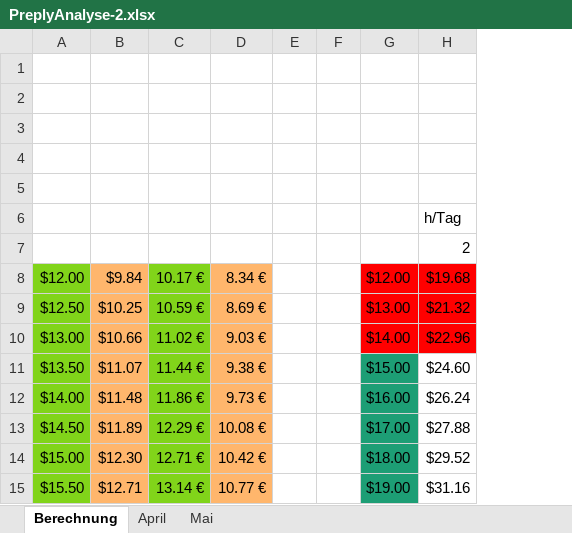
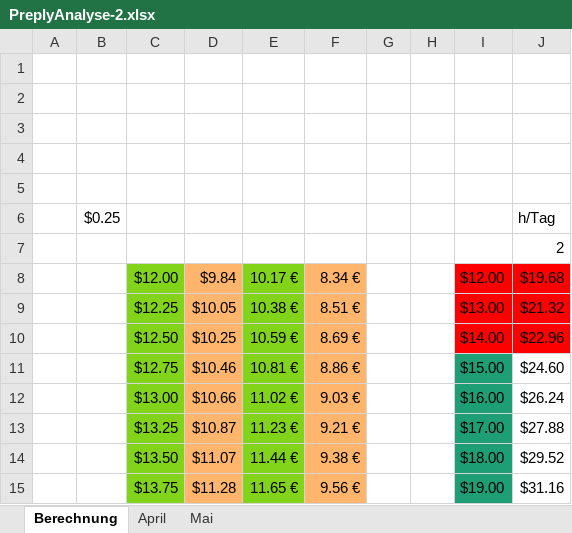
Before and after one commit to einsundnull/AA_Deutsch, an Excel workbook: MyPreply/PreplyAnalyse-2.xlsx, sheet Berechnung, drawn as a sheet; only a part is shown; values as stored, in another font and other column widths than the file's, no borders; addresses are those after the commit; the diff covers the shown part only; the diff names each change by its address in the sheet, - before the commit and + after, or states it on an @@ line.

```diff
--- a/MyPreply/PreplyAnalyse-2.xlsx (sheet Berechnung)
+++ b/MyPreply/PreplyAnalyse-2.xlsx (sheet Berechnung)
+column A, empty
+column B, row 6: $0.25
-C9: $12.50
+C9: $12.25
-D9: $10.25
+D9: $10.05
-E9: 10.59 €
+E9: 10.38 €
-F9: 8.69 €
+F9: 8.51 €
-C10: $13.00
+C10: $12.50
-D10: $10.66
+D10: $10.25
-E10: 11.02 €
+E10: 10.59 €
-F10: 9.03 €
+F10: 8.69 €
-C11: $13.50
+C11: $12.75
-D11: $11.07
+D11: $10.46
-E11: 11.44 €
+E11: 10.81 €
-F11: 9.38 €
+F11: 8.86 €
-C12: $14.00
+C12: $13.00
-D12: $11.48
+D12: $10.66
-E12: 11.86 €
+E12: 11.02 €
-F12: 9.73 €
+F12: 9.03 €
-C13: $14.50
+C13: $13.25
-D13: $11.89
+D13: $10.87
-E13: 12.29 €
+E13: 11.23 €
-F13: 10.08 €
+F13: 9.21 €
-C14: $15.00
+C14: $13.50
-D14: $12.30
+D14: $11.07
-E14: 12.71 €
+E14: 11.44 €
-F14: 10.42 €
+F14: 9.38 €
-C15: $15.50
+C15: $13.75
-D15: $12.71
+D15: $11.28
-E15: 13.14 €
+E15: 11.65 €
-F15: 10.77 €
+F15: 9.56 €
```
Also changed, not shown: 15 added rows, 2 removed rows, 104 edited cells and cell formats elsewhere in this sheet, sheet Mai, formulas that keep their value, 17 other files.
